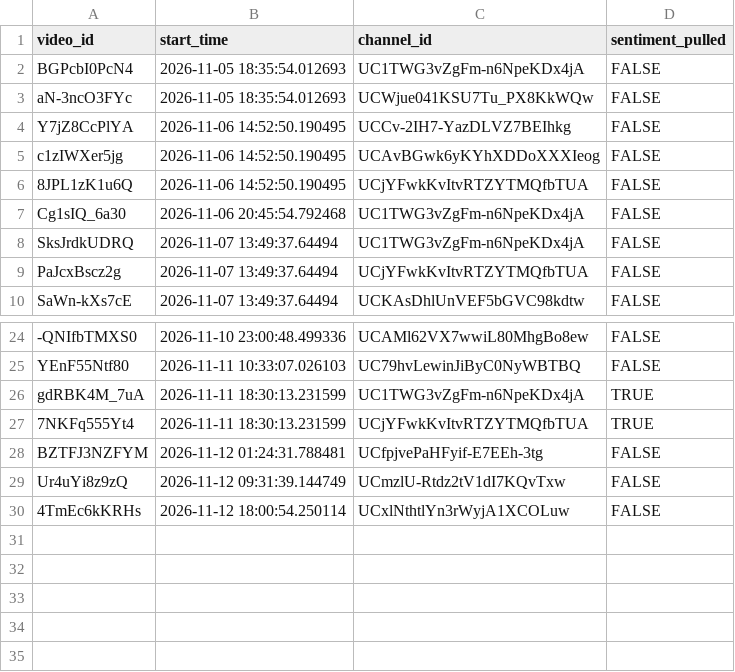
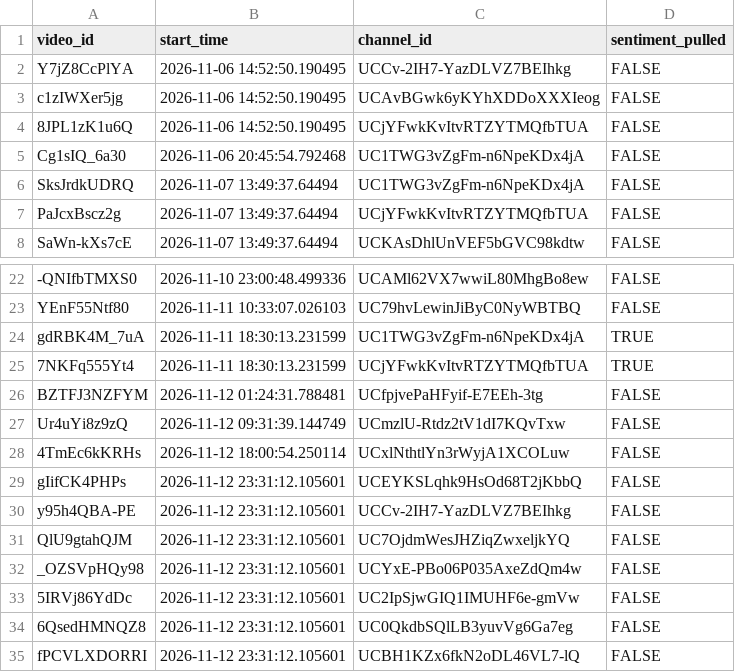
Before and after one commit to efejiroe/influencer-cv, a CSV file: data/active_tracking.csv, drawn as a sheet; only a part is shown, gaps mark what is left out; removed rows and columns are numbered as before the commit, all else as after; the diff names each change by its address in the sheet, - before the commit and + after, or states it on an @@ line.

```diff
--- a/data/active_tracking.csv
+++ b/data/active_tracking.csv
-row 2: BGPcbI0PcN4 | 2026-11-05 18:35:54.012693 | UC1TWG3vZgFm-n6NpeKDx4jA | FALSE
-row 3: aN-3ncO3FYc | 2026-11-05 18:35:54.012693 | UCWjue041KSU7Tu_PX8KkWQw | FALSE
+row 29: gIifCK4PHPs | 2026-11-12 23:31:12.105601 | UCEYKSLqhk9HsOd68T2jKbbQ | FALSE
+row 30: y95h4QBA-PE | 2026-11-12 23:31:12.105601 | UCCv-2IH7-YazDLVZ7BEIhkg | FALSE
+row 31: QlU9gtahQJM | 2026-11-12 23:31:12.105601 | UC7OjdmWesJHZiqZwxeljkYQ | FALSE
+row 32: _OZSVpHQy98 | 2026-11-12 23:31:12.105601 | UCYxE-PBo06P035AxeZdQm4w | FALSE
+row 33: 5IRVj86YdDc | 2026-11-12 23:31:12.105601 | UC2IpSjwGIQ1IMUHF6e-gmVw | FALSE
+row 34: 6QsedHMNQZ8 | 2026-11-12 23:31:12.105601 | UC0QkdbSQlLB3yuvVg6Ga7eg | FALSE
+row 35: fPCVLXDORRI | 2026-11-12 23:31:12.105601 | UCBH1KZx6fkN2oDL46VL7-lQ | FALSE
```
Also changed, not shown: data/channel_video_lookup.csv, 1 other file.
